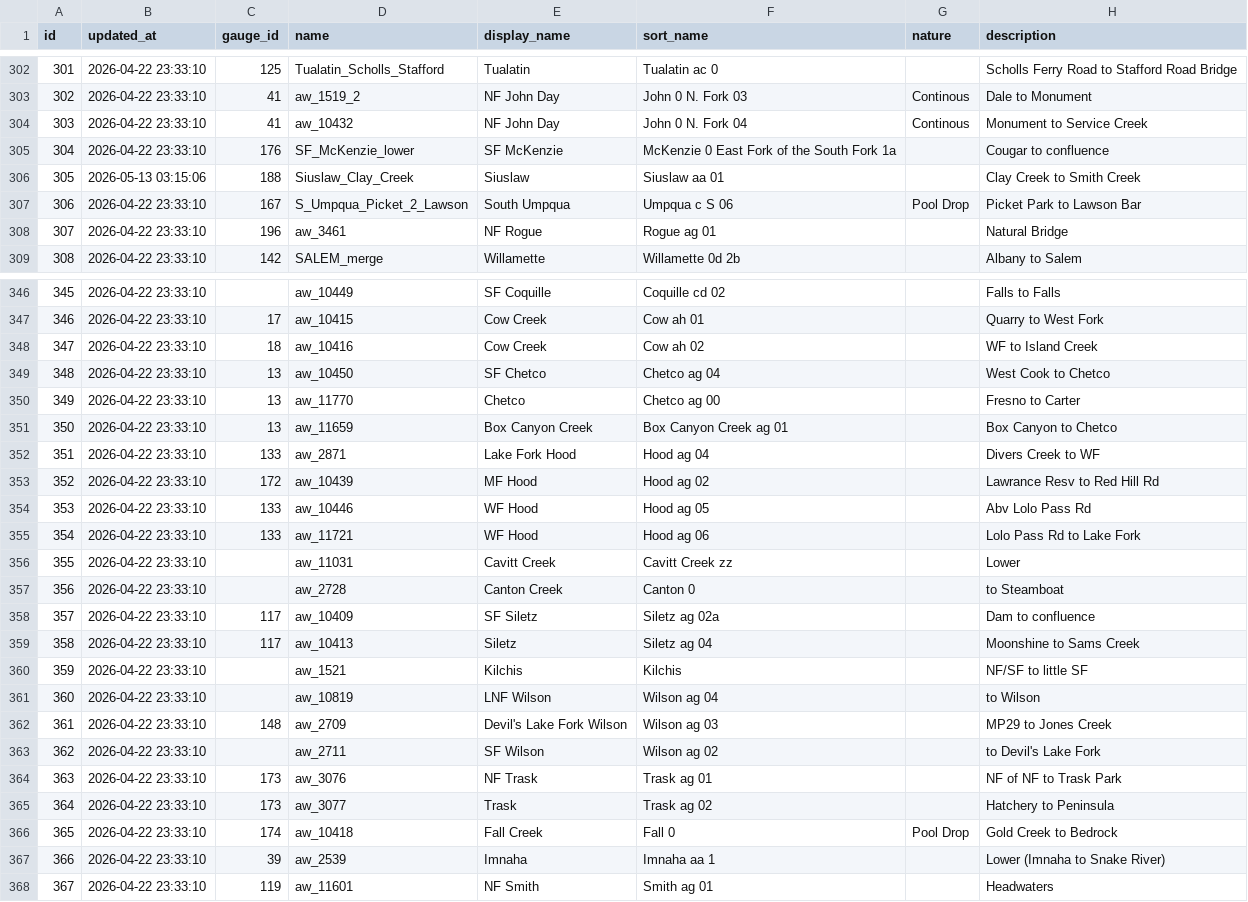
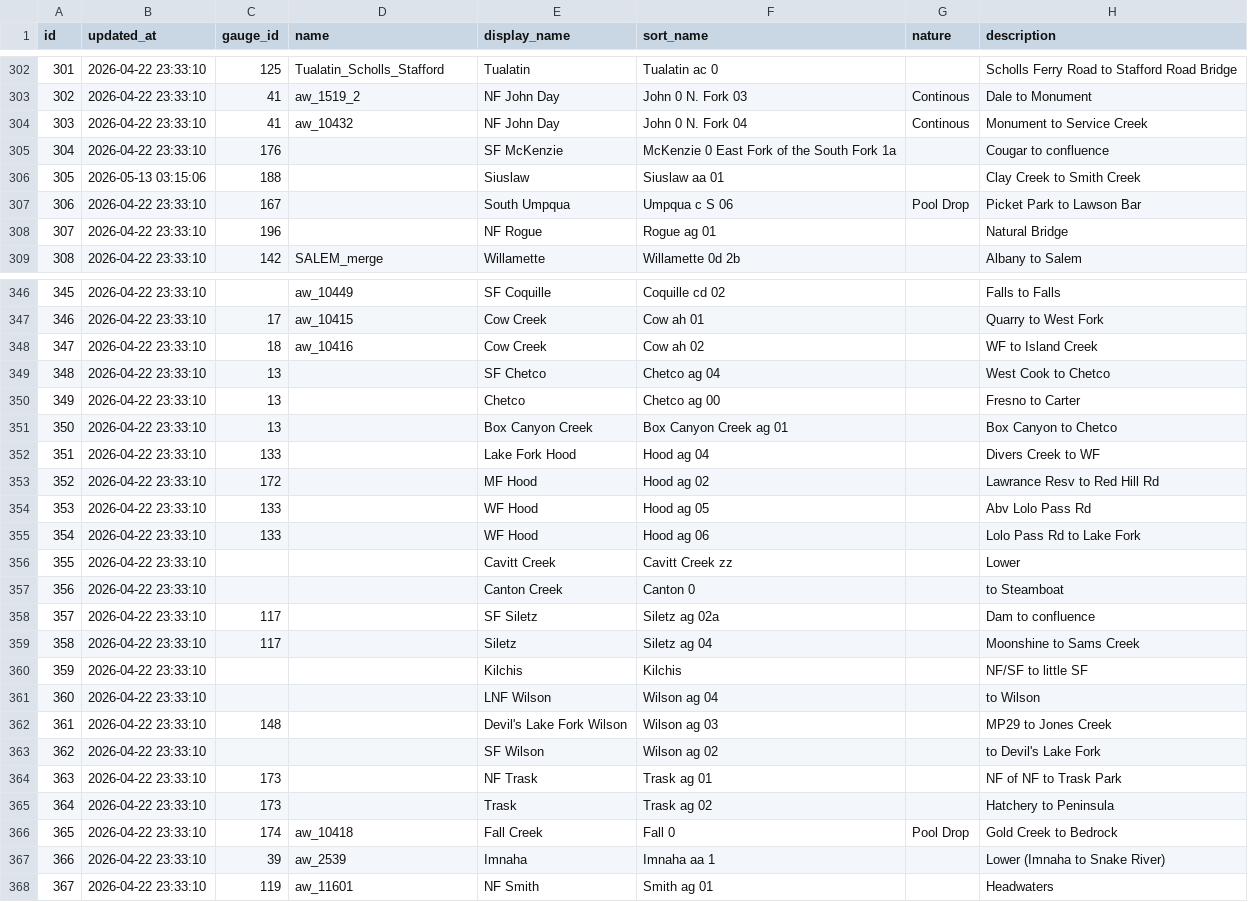
Before and after one commit to mousebrains/kayak_python, a CSV file: data/db/reach.csv, drawn as a sheet; only a part is shown, gaps mark what is left out; the diff covers the shown part only; the diff names each change by its address in the sheet, - before the commit and + after, or states it on an @@ line.

Commit message:
data/db: nightly metadata snapshot — reach,source

```diff
--- a/data/db/reach.csv
+++ b/data/db/reach.csv
-D305 (name): SF_McKenzie_lower
+D305 (name): (empty)
-D306 (name): Siuslaw_Clay_Creek
+D306 (name): (empty)
-D307 (name): S_Umpqua_Picket_2_Lawson
+D307 (name): (empty)
-D308 (name): aw_3461
+D308 (name): (empty)
-D349 (name): aw_10450
+D349 (name): (empty)
-D350 (name): aw_11770
+D350 (name): (empty)
-D351 (name): aw_11659
+D351 (name): (empty)
-D352 (name): aw_2871
+D352 (name): (empty)
-D353 (name): aw_10439
+D353 (name): (empty)
-D354 (name): aw_10446
+D354 (name): (empty)
-D355 (name): aw_11721
+D355 (name): (empty)
-D356 (name): aw_11031
+D356 (name): (empty)
-D357 (name): aw_2728
+D357 (name): (empty)
-D358 (name): aw_10409
+D358 (name): (empty)
-D359 (name): aw_10413
+D359 (name): (empty)
-D360 (name): aw_1521
+D360 (name): (empty)
-D361 (name): aw_10819
+D361 (name): (empty)
-D362 (name): aw_2709
+D362 (name): (empty)
-D363 (name): aw_2711
+D363 (name): (empty)
-D364 (name): aw_3076
+D364 (name): (empty)
-D365 (name): aw_3077
+D365 (name): (empty)
```
Also changed, not shown: 19 edited cells elsewhere in this file, data/db/source.csv.
